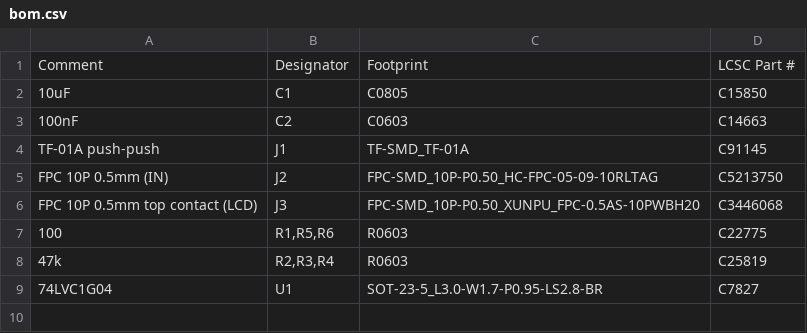
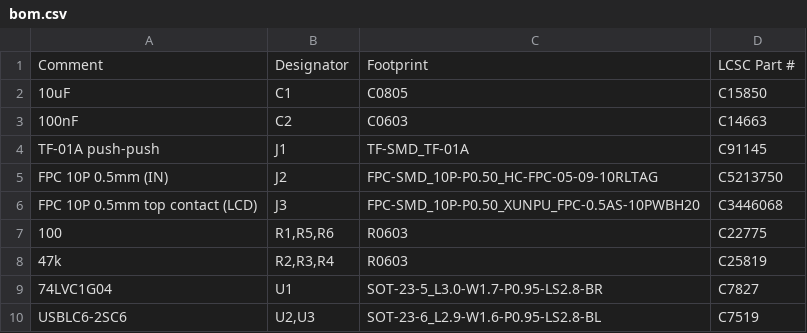
Before and after one commit to w0ts/optimist, a CSV file: hardware/sd-board/fab/bom.csv, drawn as a sheet.

Commit message:
feat(sd-board): ESD (two USBLC6-2SC6, C7519, every card line straight through a column: no stub), the swap block (Julius's idea: each line DO, CS, CLK, DI, 3V3 through a bridged solder jumper between J2 and the SD part: cut and wire to fix a wrong J12 guess) and test pads on J12's unprobed pins 6, 8, 9 and GND; DRC 0, nets 74 = 74; READMEs: the ESD is no longer open

```diff
--- a/hardware/sd-board/fab/bom.csv
+++ b/hardware/sd-board/fab/bom.csv
@@ -9 +9,2 @@ Comment,Designator,Footprint,LCSC Part #
 "74LVC1G04","U1","SOT-23-5_L3.0-W1.7-P0.95-LS2.8-BR","C7827"
+"USBLC6-2SC6","U2,U3","SOT-23-6_L2.9-W1.6-P0.95-LS2.8-BL","C7519"
```
Also changed, not shown: hardware/sd-board/fab/cpl.csv, 25 other files.
